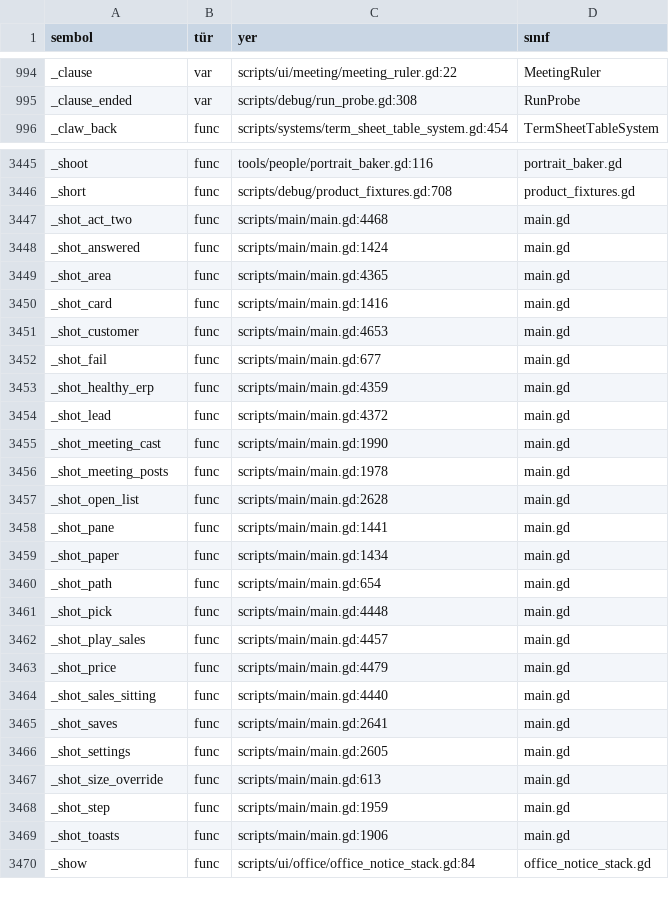
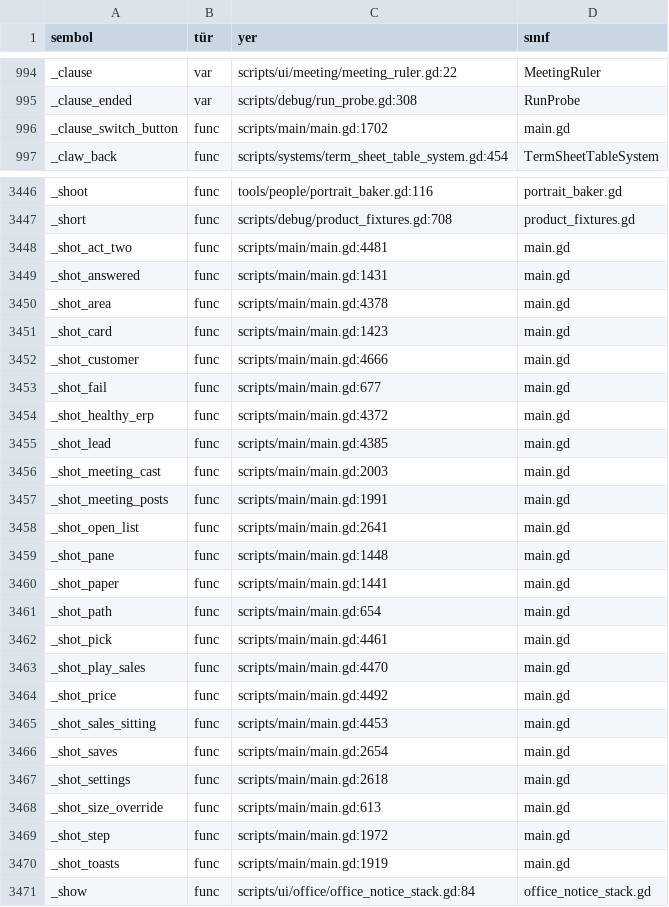
Before and after one commit to erdem1v/projectunicorn, a TSV file: project-unicorn/docs/kod_haritasi/SEMBOLLER.tsv, drawn as a sheet; only a part is shown, gaps mark what is left out; the diff covers the shown part only.

```diff
--- a/project-unicorn/docs/kod_haritasi/SEMBOLLER.tsv
+++ b/project-unicorn/docs/kod_haritasi/SEMBOLLER.tsv
@@ -995,2 +995,3 @@ _clause	var	scripts/ui/meeting/meeting_ruler.gd:22	MeetingRuler
 _clause_ended	var	scripts/debug/run_probe.gd:308	RunProbe
+_clause_switch_button	func	scripts/main/main.gd:1702	main.gd
 _claw_back	func	scripts/systems/term_sheet_table_system.gd:454	TermSheetTableSystem
@@ -3446,25 +3447,25 @@ _shoot	func	tools/people/portrait_baker.gd:116	portrait_baker.gd
 _short	func	scripts/debug/product_fixtures.gd:708	product_fixtures.gd
-_shot_act_two	func	scripts/main/main.gd:4468	main.gd
-_shot_answered	func	scripts/main/main.gd:1424	main.gd
-_shot_area	func	scripts/main/main.gd:4365	main.gd
-_shot_card	func	scripts/main/main.gd:1416	main.gd
-_shot_customer	func	scripts/main/main.gd:4653	main.gd
+_shot_act_two	func	scripts/main/main.gd:4481	main.gd
+_shot_answered	func	scripts/main/main.gd:1431	main.gd
+_shot_area	func	scripts/main/main.gd:4378	main.gd
+_shot_card	func	scripts/main/main.gd:1423	main.gd
+_shot_customer	func	scripts/main/main.gd:4666	main.gd
 _shot_fail	func	scripts/main/main.gd:677	main.gd
-_shot_healthy_erp	func	scripts/main/main.gd:4359	main.gd
-_shot_lead	func	scripts/main/main.gd:4372	main.gd
-_shot_meeting_cast	func	scripts/main/main.gd:1990	main.gd
-_shot_meeting_posts	func	scripts/main/main.gd:1978	main.gd
-_shot_open_list	func	scripts/main/main.gd:2628	main.gd
-_shot_pane	func	scripts/main/main.gd:1441	main.gd
-_shot_paper	func	scripts/main/main.gd:1434	main.gd
+_shot_healthy_erp	func	scripts/main/main.gd:4372	main.gd
+_shot_lead	func	scripts/main/main.gd:4385	main.gd
+_shot_meeting_cast	func	scripts/main/main.gd:2003	main.gd
+_shot_meeting_posts	func	scripts/main/main.gd:1991	main.gd
+_shot_open_list	func	scripts/main/main.gd:2641	main.gd
+_shot_pane	func	scripts/main/main.gd:1448	main.gd
+_shot_paper	func	scripts/main/main.gd:1441	main.gd
 _shot_path	func	scripts/main/main.gd:654	main.gd
-_shot_pick	func	scripts/main/main.gd:4448	main.gd
-_shot_play_sales	func	scripts/main/main.gd:4457	main.gd
-_shot_price	func	scripts/main/main.gd:4479	main.gd
-_shot_sales_sitting	func	scripts/main/main.gd:4440	main.gd
-_shot_saves	func	scripts/main/main.gd:2641	main.gd
-_shot_settings	func	scripts/main/main.gd:2605	main.gd
+_shot_pick	func	scripts/main/main.gd:4461	main.gd
+_shot_play_sales	func	scripts/main/main.gd:4470	main.gd
+_shot_price	func	scripts/main/main.gd:4492	main.gd
+_shot_sales_sitting	func	scripts/main/main.gd:4453	main.gd
+_shot_saves	func	scripts/main/main.gd:2654	main.gd
+_shot_settings	func	scripts/main/main.gd:2618	main.gd
 _shot_size_override	func	scripts/main/main.gd:613	main.gd
-_shot_step	func	scripts/main/main.gd:1959	main.gd
-_shot_toasts	func	scripts/main/main.gd:1906	main.gd
+_shot_step	func	scripts/main/main.gd:1972	main.gd
+_shot_toasts	func	scripts/main/main.gd:1919	main.gd
 _show	func	scripts/ui/office/office_notice_stack.gd:84	office_notice_stack.gd
```
Also changed, not shown: 160 edited cells elsewhere in this file, 5 other files.
